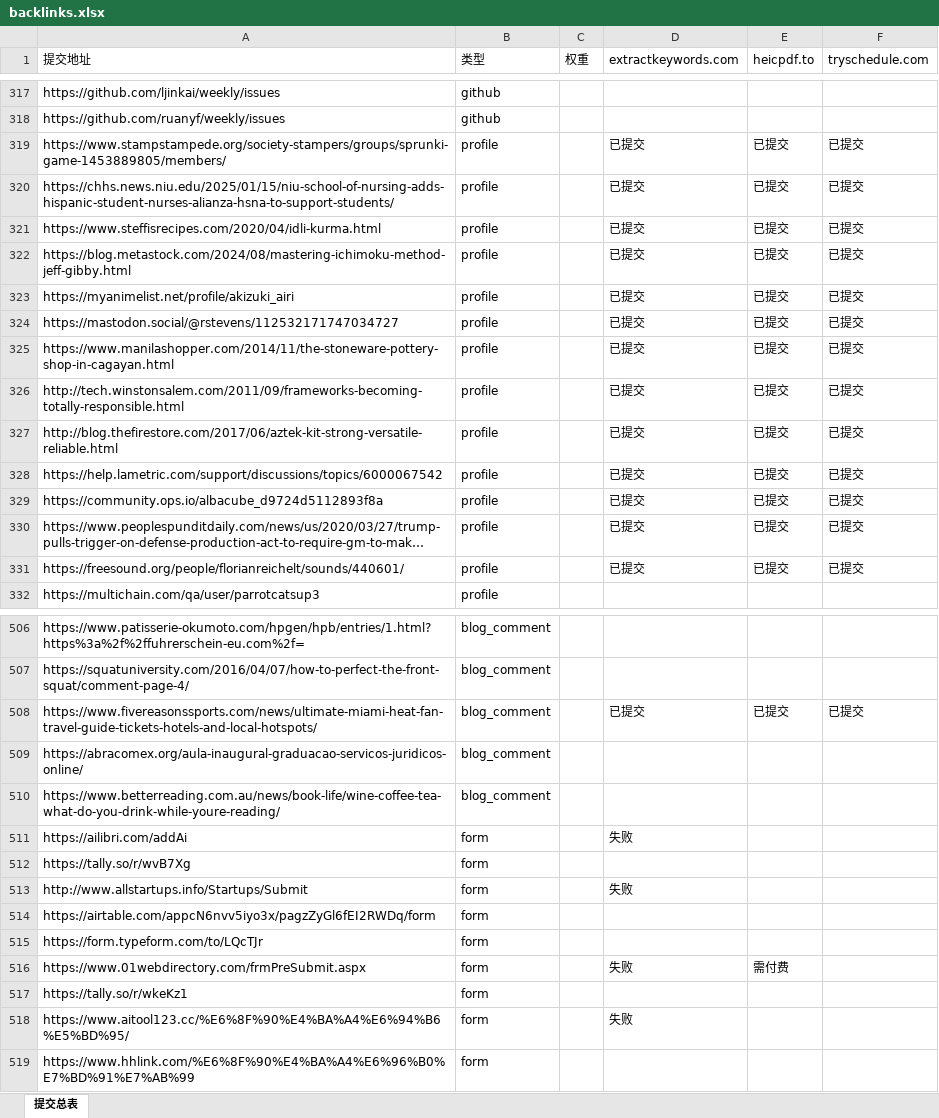
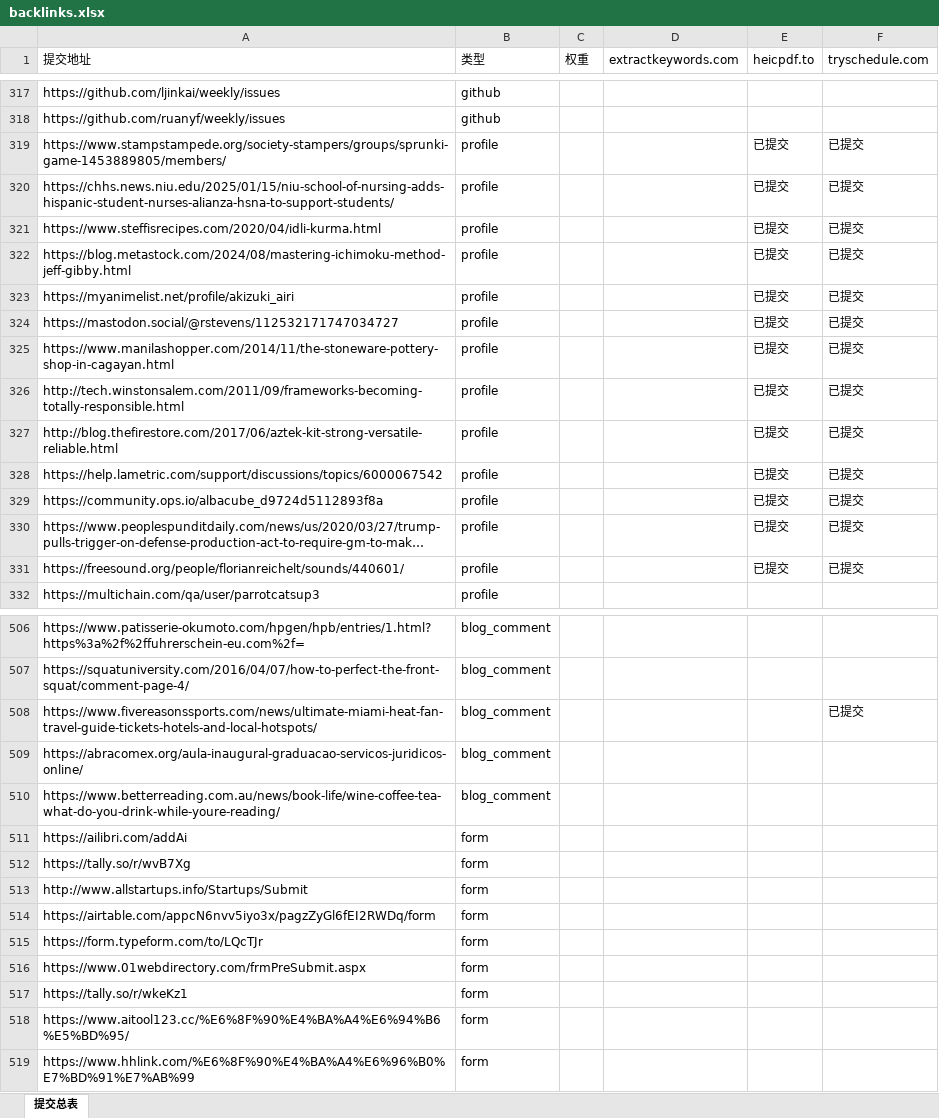
Before and after one commit to pang3fan-creator/backlink-delete, an Excel workbook: backlinks.xlsx, sheet 提交总表, drawn as a sheet; only a part is shown, gaps mark what is left out; long unchanged cells end in …; values as stored, in another font and other column widths than the file's, no cell formats; the diff covers the shown part only; the diff names each change by its address in the sheet, - before the commit and + after, or states it on an @@ line.

```diff
--- a/backlinks.xlsx (sheet 提交总表)
+++ b/backlinks.xlsx (sheet 提交总表)
-D319:D331 (extractkeywords.com): 已提交
+D319:D331 (extractkeywords.com): (empty)
-D508 (extractkeywords.com): 已提交
+D508 (extractkeywords.com): (empty)
-E508 (heicpdf.to): 已提交
+E508 (heicpdf.to): (empty)
-D511 (extractkeywords.com): 失败
+D511 (extractkeywords.com): (empty)
-D513 (extractkeywords.com): 失败
+D513 (extractkeywords.com): (empty)
-D516 (extractkeywords.com): 失败
+D516 (extractkeywords.com): (empty)
-E516 (heicpdf.to): 需付费
+E516 (heicpdf.to): (empty)
-D518 (extractkeywords.com): 失败
+D518 (extractkeywords.com): (empty)
```
Also changed, not shown: 1 moved row and 77 edited cells elsewhere in this sheet, cell formats.
